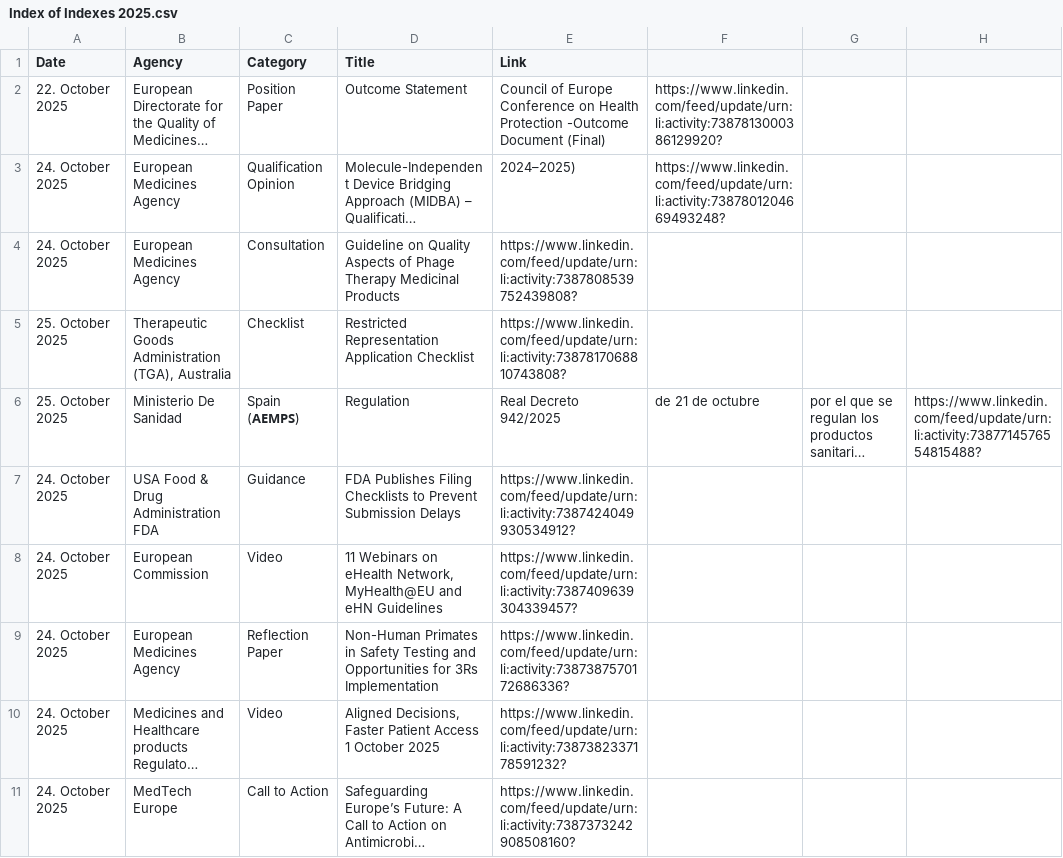
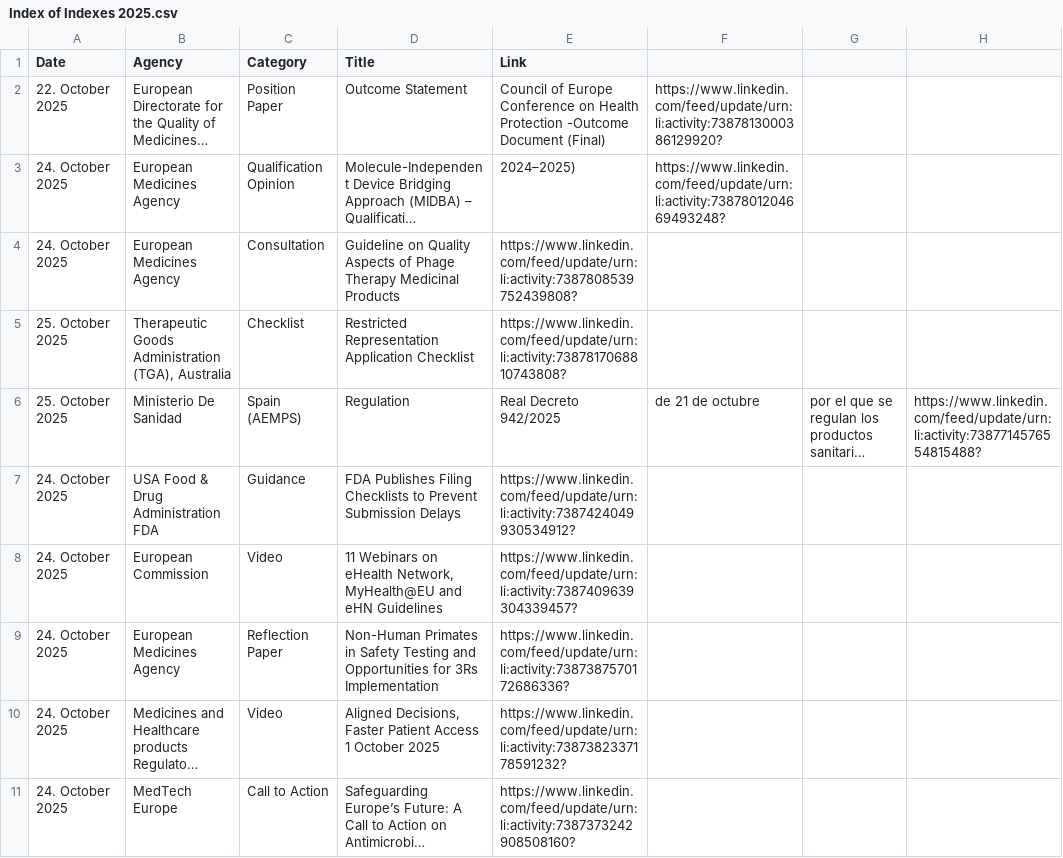
Before and after one commit to MartinCKing/Index-of-Indexes, a CSV file: Index of Indexes 2025.csv, drawn as a sheet; only a part is shown; long unchanged cells end in …; the diff names each change by its address in the sheet, - before the commit and + after, or states it on an @@ line.

Commit message:
Update Index of Indexes 2025.csv

```diff
--- a/Index of Indexes 2025.csv
+++ b/Index of Indexes 2025.csv
-C6 (Category): Spain (𝗔𝗘𝗠𝗣𝗦)
+C6 (Category): Spain (AEMPS)
```
